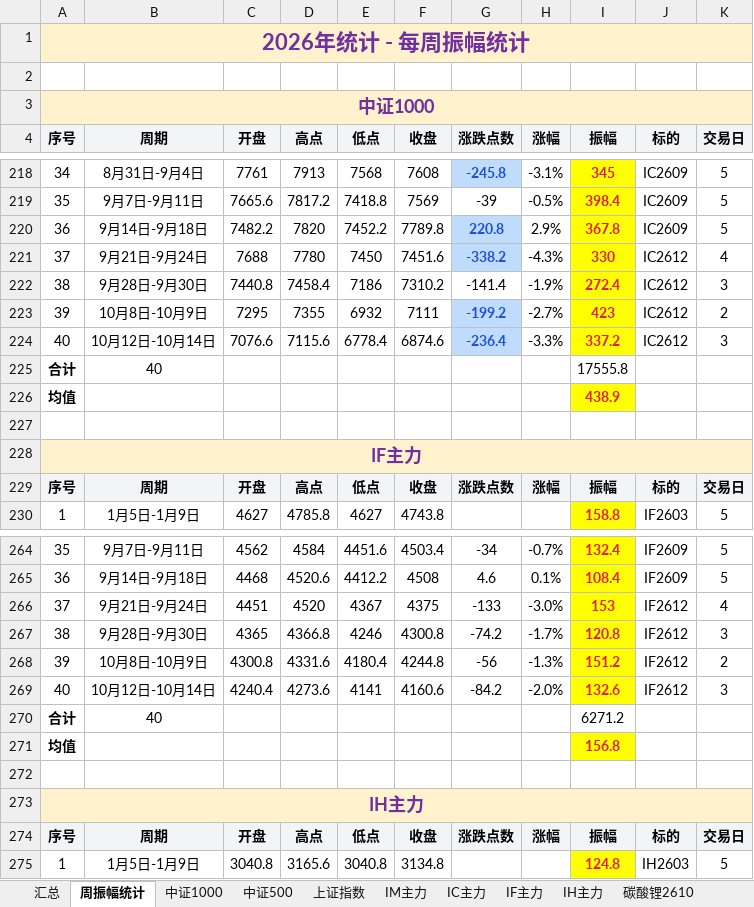
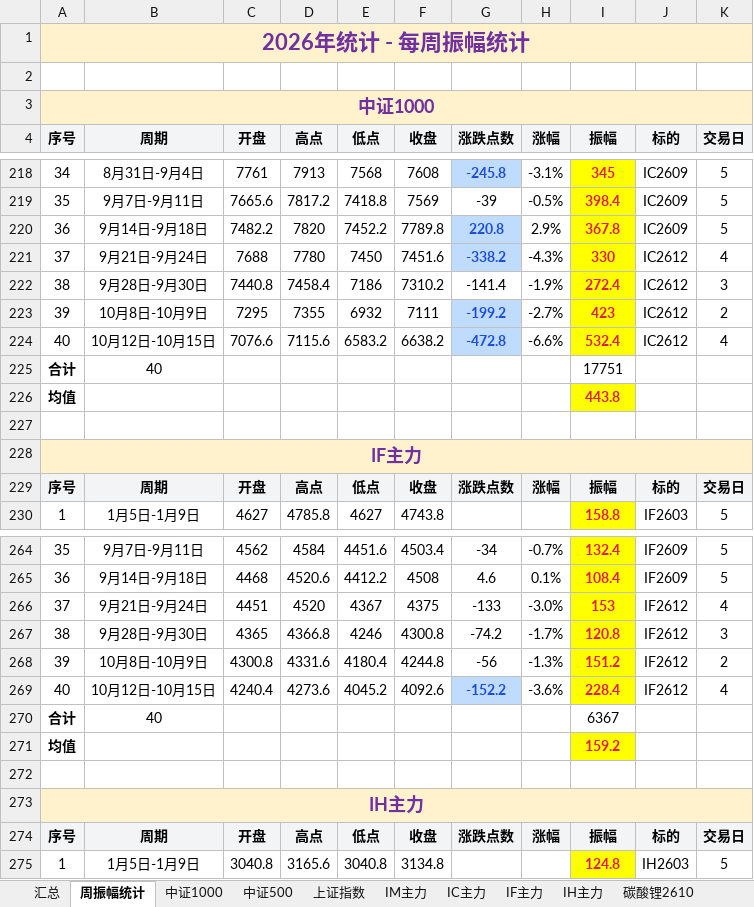
Before and after one commit to iputao-design/futures-amplitude-web, an Excel workbook: 每日振幅统计_2026.xlsx, sheet 周振幅统计, drawn as a sheet; only a part is shown, gaps mark what is left out; values as stored, in another font and other column widths than the file's, no borders; the diff names each change by its address in the sheet, - before the commit and + after, or states it on an @@ line.

```diff
--- a/每日振幅统计_2026.xlsx (sheet 周振幅统计)
+++ b/每日振幅统计_2026.xlsx (sheet 周振幅统计)
-B224 (周期): 10月12日-10月14日
+B224 (周期): 10月12日-10月15日
-E224 (低点): 6778.4
+E224 (低点): 6583.2
-F224 (收盘): 6874.6
+F224 (收盘): 6638.2
-G224 (涨跌点数): -236.4
+G224 (涨跌点数): -472.8
-H224 (涨幅): -3.3%
+H224 (涨幅): -6.6%
-I224 (振幅): 337.2
+I224 (振幅): 532.4
-K224 (交易日): 3
+K224 (交易日): 4
-I225 (振幅): 17555.8
+I225 (振幅): 17751
-I226 (振幅): 438.9
+I226 (振幅): 443.8
-B269 (周期): 10月12日-10月14日
+B269 (周期): 10月12日-10月15日
-E269 (低点): 4141
+E269 (低点): 4045.2
-F269 (收盘): 4160.6
+F269 (收盘): 4092.6
-G269 (涨跌点数): -84.2
+G269 (涨跌点数): -152.2
@@ G269 fill: none → #BFDBFE, bold: off → on, text colour: black → #1D4ED8 @@
-H269 (涨幅): -2.0%
+H269 (涨幅): -3.6%
-I269 (振幅): 132.6
+I269 (振幅): 228.4
-K269 (交易日): 3
+K269 (交易日): 4
-I270 (振幅): 6271.2
+I270 (振幅): 6367
-I271 (振幅): 156.8
+I271 (振幅): 159.2
```
Also changed, not shown: sheet IF主力, sheet IC主力, sheet 汇总, 每日振幅统计.xlsx, 5 other files.
